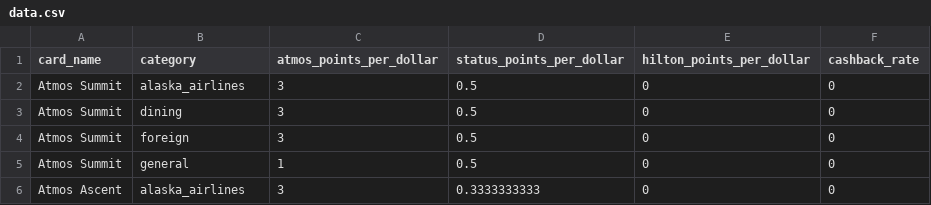
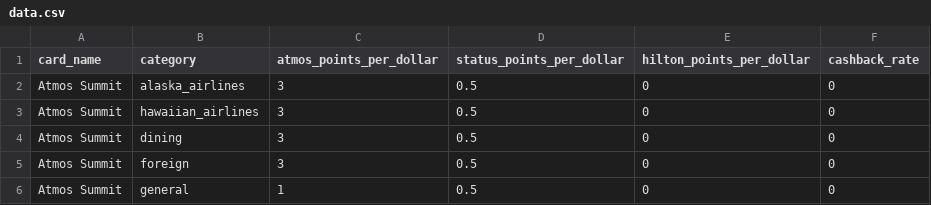
Before and after one commit to SnoElement/credit-card-spend-reward-optimizer, a CSV file: data.csv, drawn as a sheet; only a part is shown; the shorter side is filled out with more unchanged rows; the diff names each change by its address in the sheet, - before the commit and + after, or states it on an @@ line.

Commit message:
Add hawaiian_airlines entry for Atmos Summit in data.csv

```diff
--- a/data.csv
+++ b/data.csv
+row 3: Atmos Summit | hawaiian_airlines | 3 | 0.5 | 0 | 0
```
